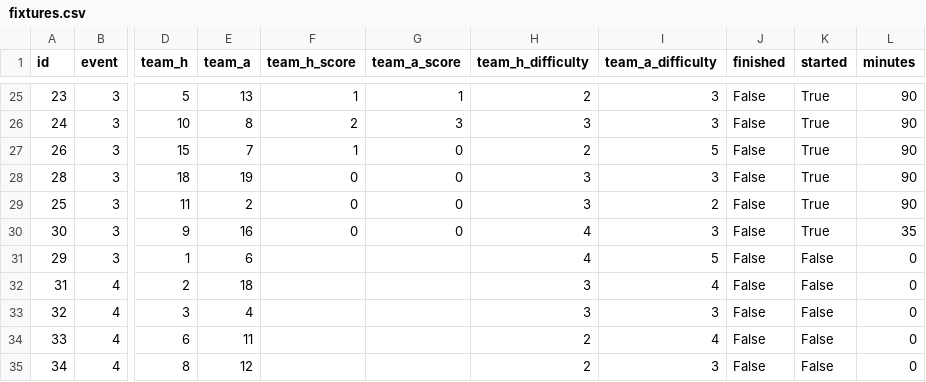
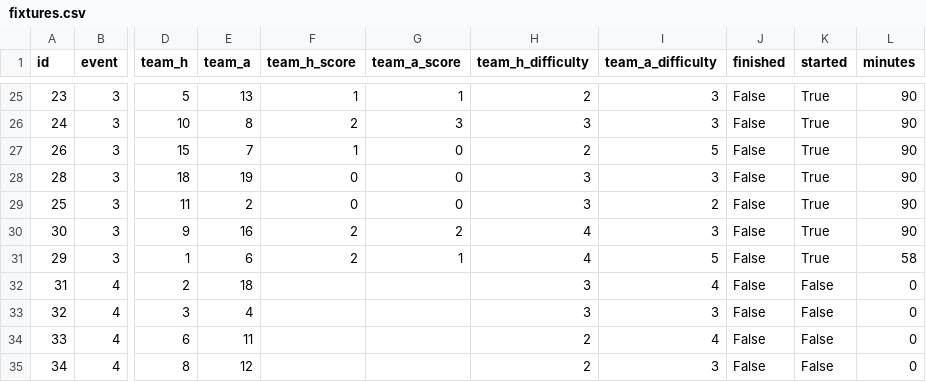
Before and after one commit to EasyE777/fpl-data, a CSV file: fpl-data/data/fixtures.csv, drawn as a sheet; only a part is shown, gaps mark what is left out; the diff names each change by its address in the sheet, - before the commit and + after, or states it on an @@ line.

```diff
--- a/fpl-data/data/fixtures.csv
+++ b/fpl-data/data/fixtures.csv
-F30 (team_h_score): 0
+F30 (team_h_score): 2
-G30 (team_a_score): 0
+G30 (team_a_score): 2
-L30 (minutes): 35
+L30 (minutes): 90
-F31 (team_h_score): (empty)
+F31 (team_h_score): 2
-G31 (team_a_score): (empty)
+G31 (team_a_score): 1
-K31 (started): False
+K31 (started): True
-L31 (minutes): 0
+L31 (minutes): 58
```
Also changed, not shown: fpl-data/data/players.csv, 1 other file.
